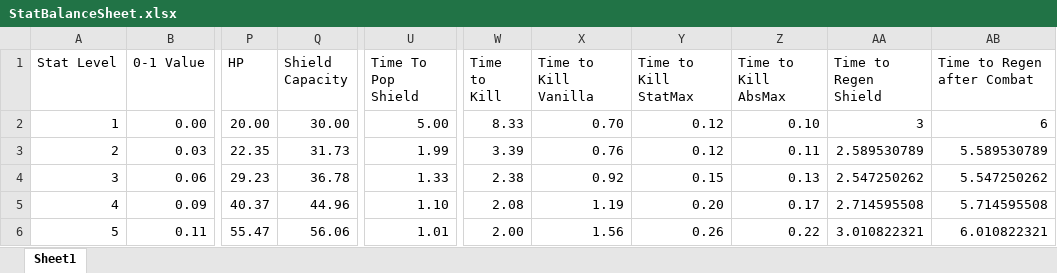
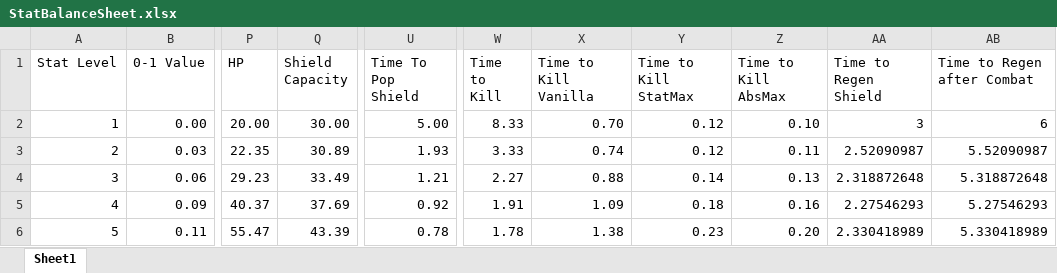
Before and after one commit to Sunken-City/AllStar-Thesis, an Excel workbook: Docs/StatBalanceSheet.xlsx, sheet Sheet1, drawn as a sheet; only a part is shown, gaps mark what is left out; values as stored, in another font and other column widths than the file's, no borders; charts and pictures and table styles not drawn; the diff covers the shown part only; the diff names each change by its address in the sheet, - before the commit and + after, or states it on an @@ line.

```diff
--- a/Docs/StatBalanceSheet.xlsx (sheet Sheet1)
+++ b/Docs/StatBalanceSheet.xlsx (sheet Sheet1)
-Q3 (Shield Capacity): 31.73
+Q3 (Shield Capacity): 30.89
-U3 (Time To Pop Shield): 1.99
+U3 (Time To Pop Shield): 1.93
-W3 (Time to Kill): 3.39
+W3 (Time to Kill): 3.33
-X3 (Time to Kill Vanilla): 0.76
+X3 (Time to Kill Vanilla): 0.74
-AA3 (Time to Regen Shield): 2.589530789
+AA3 (Time to Regen Shield): 2.52090987
-AB3 (Time to Regen after Combat): 5.589530789
+AB3 (Time to Regen after Combat): 5.52090987
-Q4 (Shield Capacity): 36.78
+Q4 (Shield Capacity): 33.49
-U4 (Time To Pop Shield): 1.33
+U4 (Time To Pop Shield): 1.21
-W4 (Time to Kill): 2.38
+W4 (Time to Kill): 2.27
-X4 (Time to Kill Vanilla): 0.92
+X4 (Time to Kill Vanilla): 0.88
-Y4 (Time to Kill StatMax): 0.15
+Y4 (Time to Kill StatMax): 0.14
-AA4 (Time to Regen Shield): 2.547250262
+AA4 (Time to Regen Shield): 2.318872648
-AB4 (Time to Regen after Combat): 5.547250262
+AB4 (Time to Regen after Combat): 5.318872648
-Q5 (Shield Capacity): 44.96
+Q5 (Shield Capacity): 37.69
-U5 (Time To Pop Shield): 1.10
+U5 (Time To Pop Shield): 0.92
-W5 (Time to Kill): 2.08
+W5 (Time to Kill): 1.91
-X5 (Time to Kill Vanilla): 1.19
+X5 (Time to Kill Vanilla): 1.09
-Y5 (Time to Kill StatMax): 0.20
+Y5 (Time to Kill StatMax): 0.18
-Z5 (Time to Kill AbsMax): 0.17
+Z5 (Time to Kill AbsMax): 0.16
-AA5 (Time to Regen Shield): 2.714595508
+AA5 (Time to Regen Shield): 2.27546293
-AB5 (Time to Regen after Combat): 5.714595508
+AB5 (Time to Regen after Combat): 5.27546293
-Q6 (Shield Capacity): 56.06
+Q6 (Shield Capacity): 43.39
-U6 (Time To Pop Shield): 1.01
+U6 (Time To Pop Shield): 0.78
-W6 (Time to Kill): 2.00
+W6 (Time to Kill): 1.78
-X6 (Time to Kill Vanilla): 1.56
+X6 (Time to Kill Vanilla): 1.38
-Y6 (Time to Kill StatMax): 0.26
+Y6 (Time to Kill StatMax): 0.23
-Z6 (Time to Kill AbsMax): 0.22
+Z6 (Time to Kill AbsMax): 0.20
-AA6 (Time to Regen Shield): 3.010822321
+AA6 (Time to Regen Shield): 2.330418989
-AB6 (Time to Regen after Combat): 6.010822321
+AB6 (Time to Regen after Combat): 5.330418989
```
Also changed, not shown: 249 edited cells elsewhere in this sheet, 4 other files.
